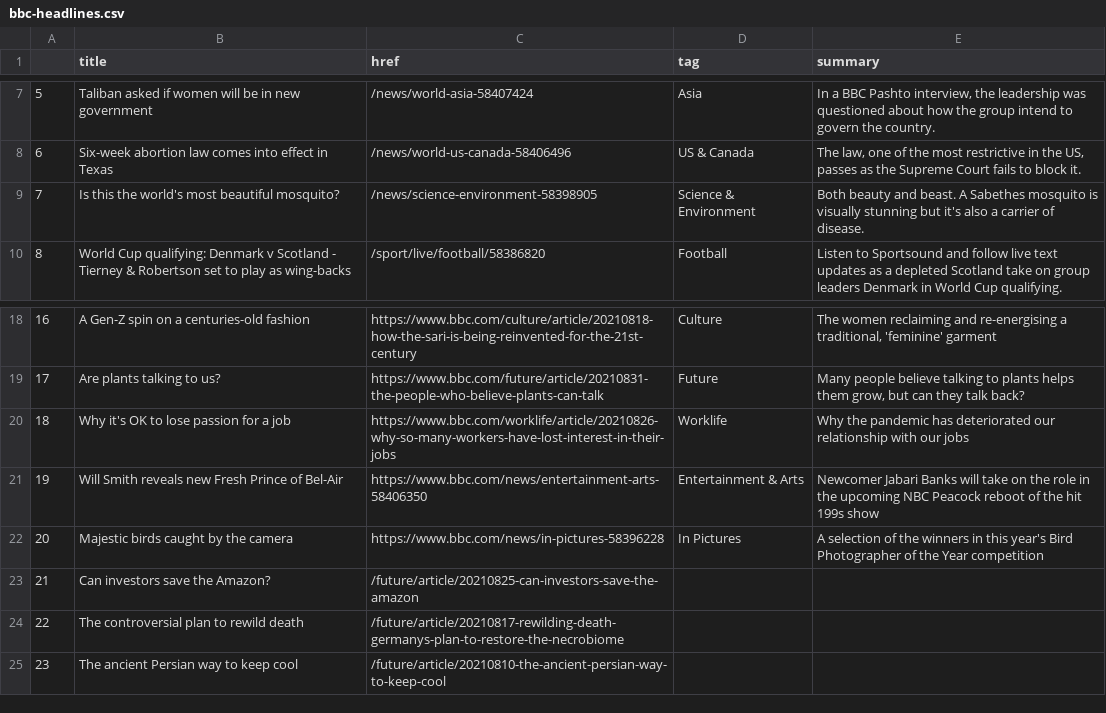
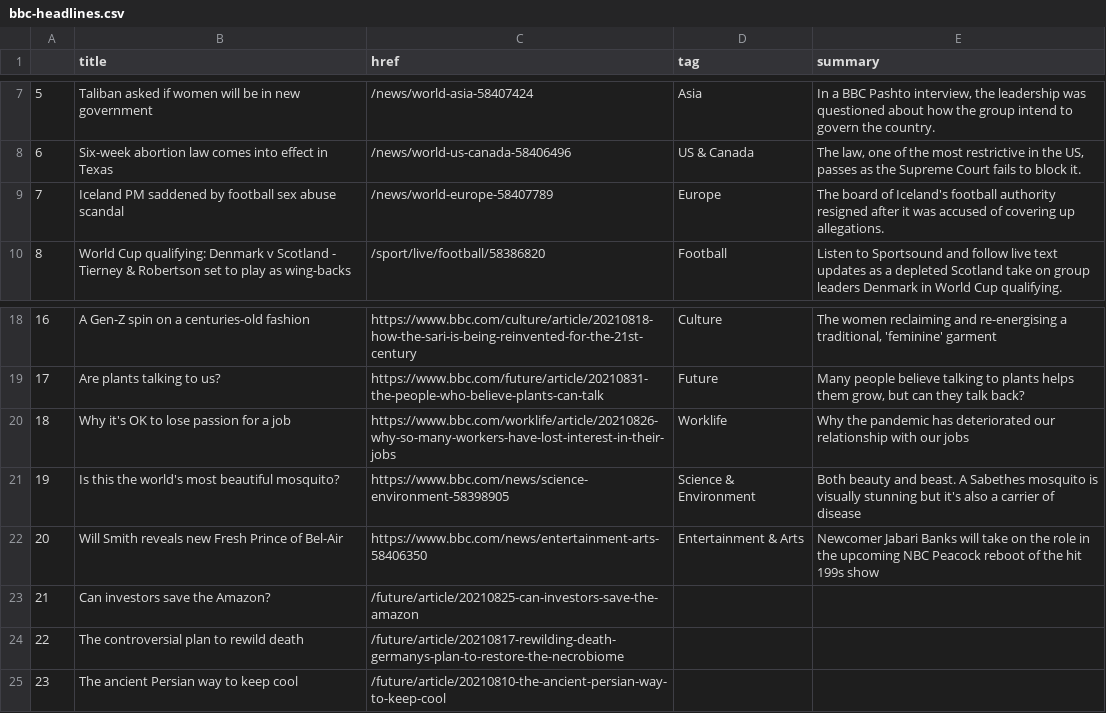
Before and after one commit to alyssafrndz/automatic-scraper, a CSV file: bbc-headlines.csv, drawn as a sheet; only a part is shown, gaps mark what is left out.

```diff
--- a/bbc-headlines.csv
+++ b/bbc-headlines.csv
@@ -8,3 +8,3 @@
 6,Six-week abortion law comes into effect in Texas,/news/world-us-canada-58406496,US & Canada,"The law, one of the most restrictive in the US, passes as the Supreme Court fails to block it."
-7,Is this the world's most beautiful mosquito?,/news/science-environment-58398905,Science & Environment,Both beauty and beast. A Sabethes mosquito is visually stunning but it's also a carrier of disease.
+7,Iceland PM saddened by football sex abuse scandal,/news/world-europe-58407789,Europe,The board of Iceland's football authority resigned after it was accused of covering up allegations.
 8,World Cup qualifying: Denmark v Scotland - Tierney & Robertson set to play as wing-backs,/sport/live/football/58386820,Football,Listen to Sportsound and follow live text updates as a depleted Scotland take on group leaders Denmark in World Cup qualifying.
@@ -20,4 +20,4 @@
 18,Why it's OK to lose passion for a job,https://www.bbc.com/worklife/article/20210826-why-so-many-workers-have-lost-interest-in-their-jobs,Worklife,Why the pandemic has deteriorated our relationship with our jobs
-19,Will Smith reveals new Fresh Prince of Bel-Air,https://www.bbc.com/news/entertainment-arts-58406350,Entertainment & Arts,Newcomer Jabari Banks will take on the role in the upcoming NBC Peacock reboot of the hit 199s show
-20,Majestic birds caught by the camera,https://www.bbc.com/news/in-pictures-58396228,In Pictures,A selection of the winners in this year's Bird Photographer of the Year competition
+19,Is this the world's most beautiful mosquito?,https://www.bbc.com/news/science-environment-58398905,Science & Environment,Both beauty and beast. A Sabethes mosquito is visually stunning but it's also a carrier of disease
+20,Will Smith reveals new Fresh Prince of Bel-Air,https://www.bbc.com/news/entertainment-arts-58406350,Entertainment & Arts,Newcomer Jabari Banks will take on the role in the upcoming NBC Peacock reboot of the hit 199s show
 21,Can investors save the Amazon?,/future/article/20210825-can-investors-save-the-amazon,,
```
